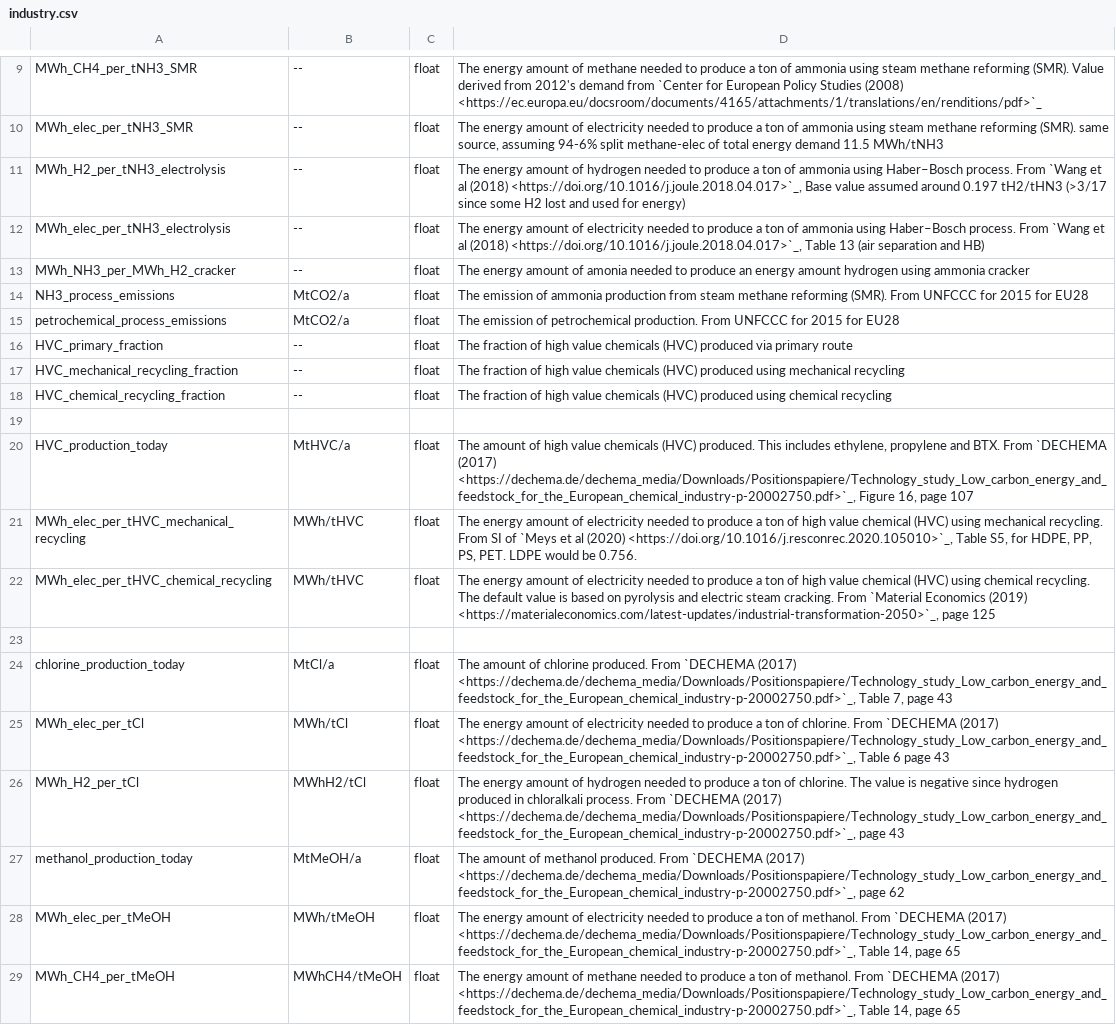
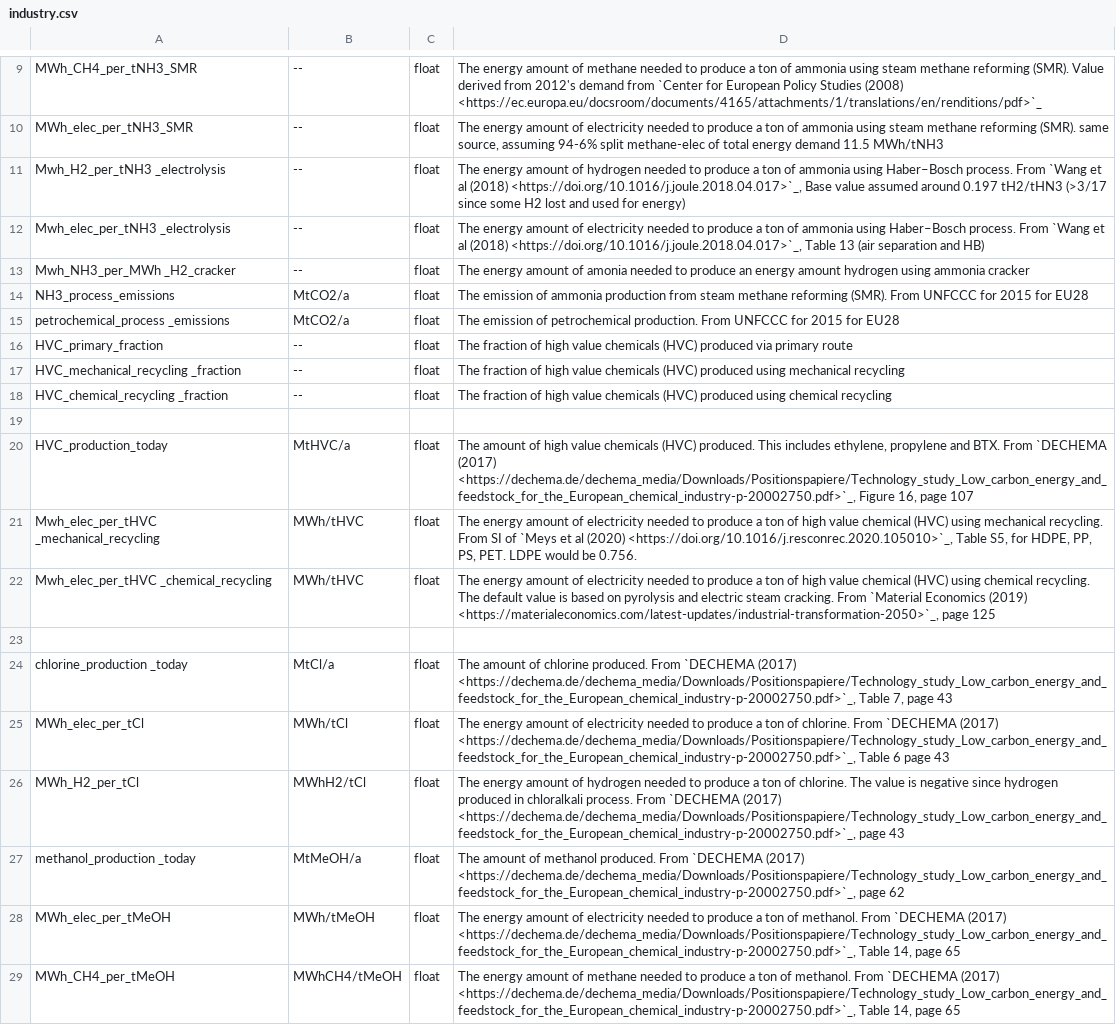
Before and after one commit to Luca2299/pypsa-eur, a CSV file: doc/configtables/industry.csv, drawn as a sheet; only a part is shown, gaps mark what is left out; the diff names each change by its address in the sheet, - before the commit and + after, or states it on an @@ line.

Commit message:
adjust config table spacing

```diff
--- a/doc/configtables/industry.csv
+++ b/doc/configtables/industry.csv
-A11: MWh_H2_per_tNH3_electrolysis
+A11: Mwh_H2_per_tNH3 _electrolysis
-A12: MWh_elec_per_tNH3_electrolysis
+A12: Mwh_elec_per_tNH3 _electrolysis
-A13: MWh_NH3_per_MWh_H2_cracker
+A13: Mwh_NH3_per_MWh _H2_cracker
-A15: petrochemical_process_emissions
+A15: petrochemical_process _emissions
-A17: HVC_mechanical_recycling_fraction
+A17: HVC_mechanical_recycling _fraction
-A18: HVC_chemical_recycling_fraction
+A18: HVC_chemical_recycling _fraction
-A21: MWh_elec_per_tHVC_mechanical_recycling
+A21: Mwh_elec_per_tHVC _mechanical_recycling
-A22: MWh_elec_per_tHVC_chemical_recycling
+A22: Mwh_elec_per_tHVC _chemical_recycling
-A24: chlorine_production_today
+A24: chlorine_production _today
-A27: methanol_production_today
+A27: methanol_production _today
```
Also changed, not shown: doc/configtables/sector.csv, 3 other files.
